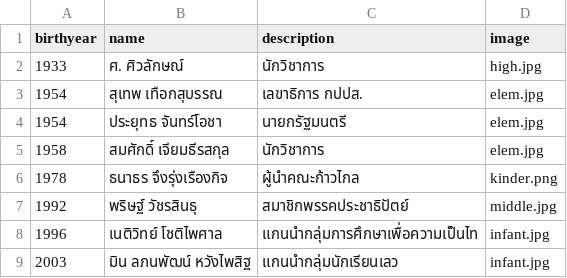
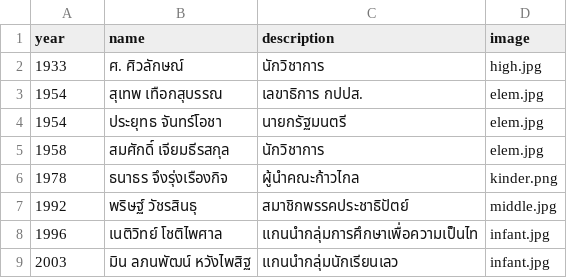
Before and after one commit to taepras/lifetimeline, a CSV file: celebrities.csv, drawn as a sheet.

```diff
--- a/celebrities.csv
+++ b/celebrities.csv
@@ -1,2 +1,2 @@
-birthyear,name,description,image
+year,name,description,image
 1933,"ศ. ศิวลักษณ์","นักวิชาการ","high.jpg"
```
Also changed, not shown: 4 other files.
